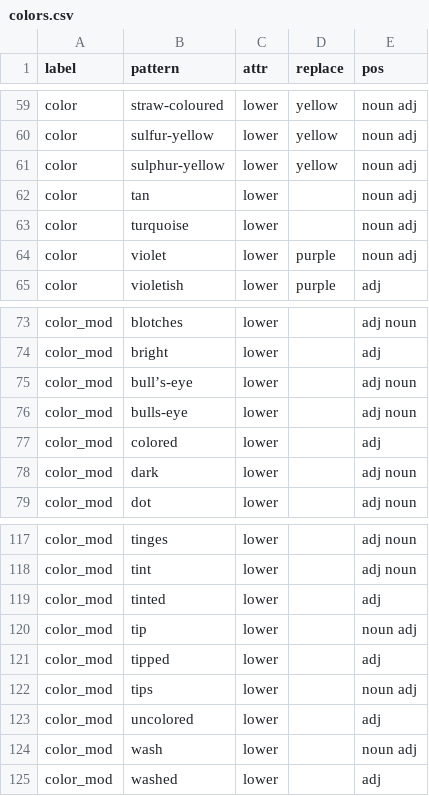
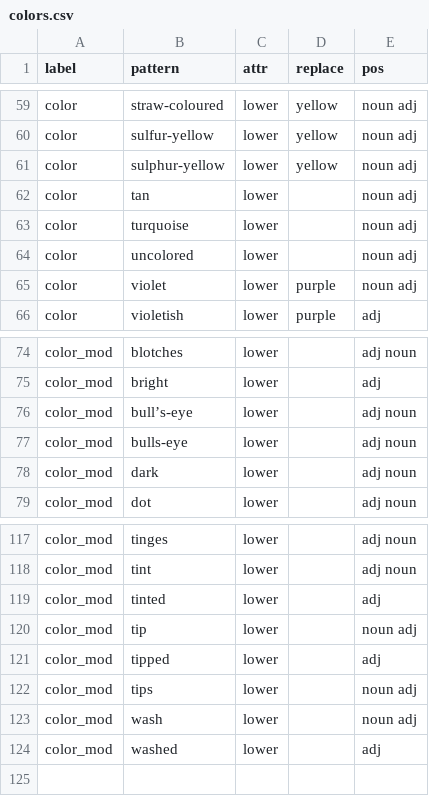
Before and after one commit to rafelafrance/traiter, a CSV file: traiter/vocabulary/colors.csv, drawn as a sheet; only a part is shown, gaps mark what is left out.

Commit message:
Update color terms

```diff
--- a/traiter/vocabulary/colors.csv
+++ b/traiter/vocabulary/colors.csv
@@ -63,2 +63,3 @@ color,tan,lower,,noun adj
 color,turquoise,lower,,noun adj
+color,uncolored,lower,,noun adj
 color,violet,lower,purple,noun adj
@@ -76,3 +77,2 @@ color_mod,bull’s-eye,lower,,adj noun
 color_mod,bulls-eye,lower,,adj noun
-color_mod,colored,lower,,adj
 color_mod,dark,lower,,adj noun
@@ -122,3 +122,2 @@ color_mod,tipped,lower,,adj
 color_mod,tips,lower,,noun adj
-color_mod,uncolored,lower,,adj
 color_mod,wash,lower,,noun adj
```
Also changed, not shown: 1 other file.
